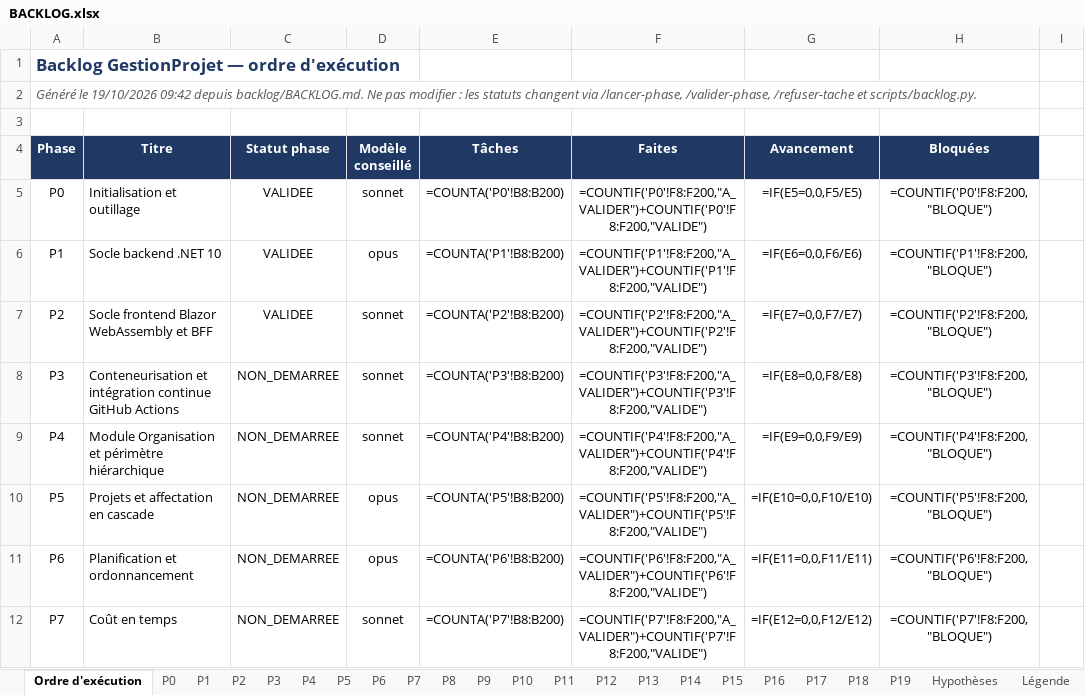
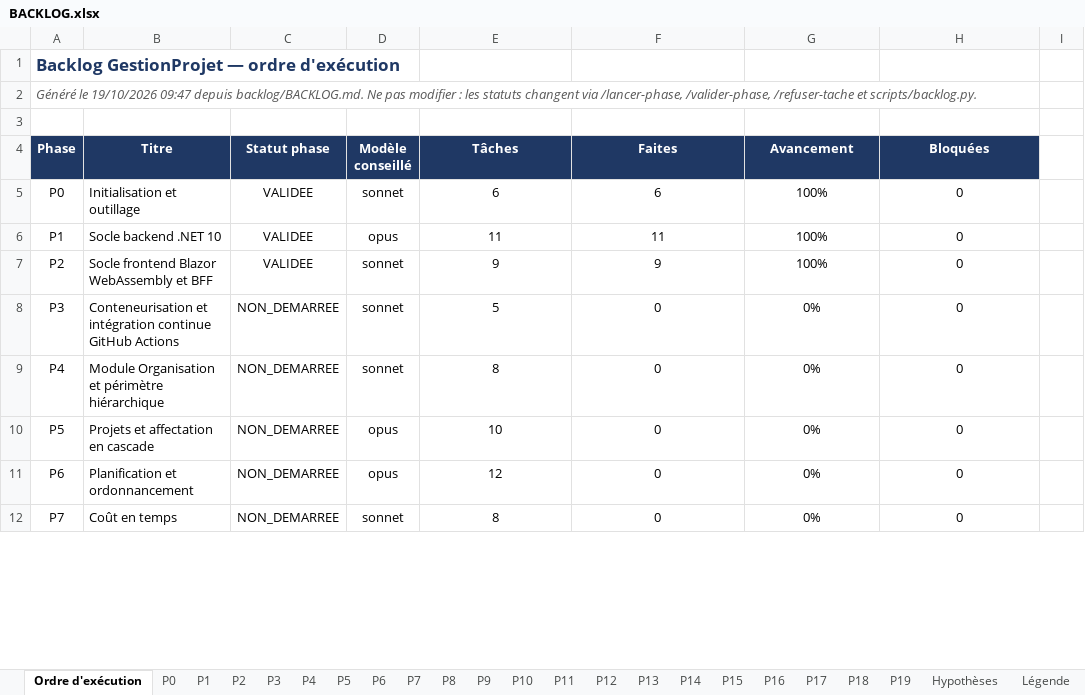
Before and after one commit to hajar-hamid-coder/gprojet, an Excel workbook: backlog/BACKLOG.xlsx, sheet Ordre d'exécution, drawn as a sheet; only a part is shown; values as stored, in another font and other column widths than the file's, no borders; formulas without a stored value are shown as written; conditional formats not drawn; the diff covers the shown part only; the diff names each change by its address in the sheet, - before the commit and + after, or states it on an @@ line.

```diff
--- a/backlog/BACKLOG.xlsx (sheet Ordre d'exécution)
+++ b/backlog/BACKLOG.xlsx (sheet Ordre d'exécution)
-A2 (Phase): …le 19/10/2026 09:42 depuis backlog/BACKLOG.md.…
+A2 (Phase): …le 19/10/2026 09:47 depuis backlog/BACKLOG.md.…
-E5 (Tâches): =COUNTA('P0'!B8:B200)
+E5 (Tâches): 6
-F5 (Faites): =COUNTIF('P0'!F8:F200,"A_VALIDER")+COUNTIF('P0'!F8:F200,"VALIDE")
+F5 (Faites): 6
-G5 (Avancement): =IF(E5=0,0,F5/E5)
+G5 (Avancement): 100%
-H5 (Bloquées): =COUNTIF('P0'!F8:F200,"BLOQUE")
+H5 (Bloquées): 0
-E6 (Tâches): =COUNTA('P1'!B8:B200)
+E6 (Tâches): 11
-F6 (Faites): =COUNTIF('P1'!F8:F200,"A_VALIDER")+COUNTIF('P1'!F8:F200,"VALIDE")
+F6 (Faites): 11
-G6 (Avancement): =IF(E6=0,0,F6/E6)
+G6 (Avancement): 100%
-H6 (Bloquées): =COUNTIF('P1'!F8:F200,"BLOQUE")
+H6 (Bloquées): 0
-E7 (Tâches): =COUNTA('P2'!B8:B200)
+E7 (Tâches): 9
-F7 (Faites): =COUNTIF('P2'!F8:F200,"A_VALIDER")+COUNTIF('P2'!F8:F200,"VALIDE")
+F7 (Faites): 9
-G7 (Avancement): =IF(E7=0,0,F7/E7)
+G7 (Avancement): 100%
-H7 (Bloquées): =COUNTIF('P2'!F8:F200,"BLOQUE")
+H7 (Bloquées): 0
-E8 (Tâches): =COUNTA('P3'!B8:B200)
+E8 (Tâches): 5
-F8 (Faites): =COUNTIF('P3'!F8:F200,"A_VALIDER")+COUNTIF('P3'!F8:F200,"VALIDE")
+F8 (Faites): 0
-G8 (Avancement): =IF(E8=0,0,F8/E8)
+G8 (Avancement): 0%
-H8 (Bloquées): =COUNTIF('P3'!F8:F200,"BLOQUE")
+H8 (Bloquées): 0
-E9 (Tâches): =COUNTA('P4'!B8:B200)
+E9 (Tâches): 8
-F9 (Faites): =COUNTIF('P4'!F8:F200,"A_VALIDER")+COUNTIF('P4'!F8:F200,"VALIDE")
+F9 (Faites): 0
-G9 (Avancement): =IF(E9=0,0,F9/E9)
+G9 (Avancement): 0%
-H9 (Bloquées): =COUNTIF('P4'!F8:F200,"BLOQUE")
+H9 (Bloquées): 0
-E10 (Tâches): =COUNTA('P5'!B8:B200)
+E10 (Tâches): 10
-F10 (Faites): =COUNTIF('P5'!F8:F200,"A_VALIDER")+COUNTIF('P5'!F8:F200,"VALIDE")
+F10 (Faites): 0
-G10 (Avancement): =IF(E10=0,0,F10/E10)
+G10 (Avancement): 0%
-H10 (Bloquées): =COUNTIF('P5'!F8:F200,"BLOQUE")
+H10 (Bloquées): 0
-E11 (Tâches): =COUNTA('P6'!B8:B200)
+E11 (Tâches): 12
-F11 (Faites): =COUNTIF('P6'!F8:F200,"A_VALIDER")+COUNTIF('P6'!F8:F200,"VALIDE")
+F11 (Faites): 0
-G11 (Avancement): =IF(E11=0,0,F11/E11)
+G11 (Avancement): 0%
-H11 (Bloquées): =COUNTIF('P6'!F8:F200,"BLOQUE")
+H11 (Bloquées): 0
-E12 (Tâches): =COUNTA('P7'!B8:B200)
+E12 (Tâches): 8
-F12 (Faites): =COUNTIF('P7'!F8:F200,"A_VALIDER")+COUNTIF('P7'!F8:F200,"VALIDE")
+F12 (Faites): 0
-G12 (Avancement): =IF(E12=0,0,F12/E12)
+G12 (Avancement): 0%
-H12 (Bloquées): =COUNTIF('P7'!F8:F200,"BLOQUE")
+H12 (Bloquées): 0
```
Also changed, not shown: 1 added row, 1 removed row and 48 edited cells elsewhere in this sheet, sheet P13, sheet P9, sheet P15, sheet P19, sheet P16, sheet P12, 14 more sheets, 1 other file.
